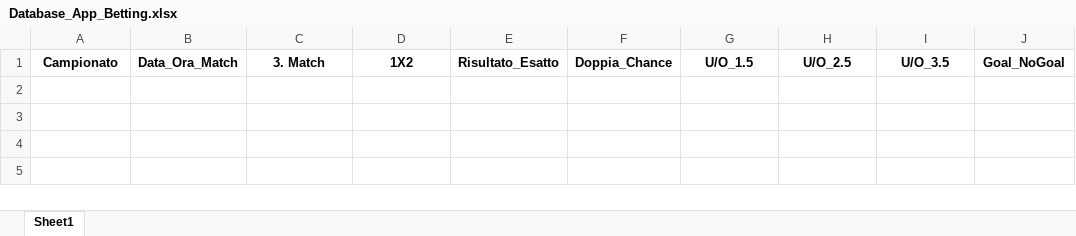
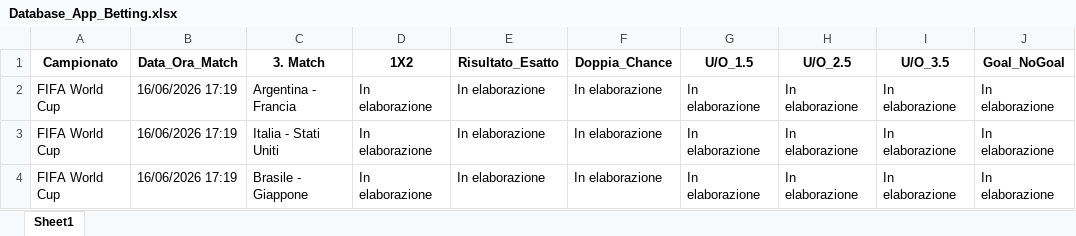
Before and after one commit to CodeMV26/app-betting-codice, an Excel workbook: Database_App_Betting.xlsx, sheet Sheet1, drawn as a sheet; values as stored, in another font and other column widths than the file's, no borders; the diff names each change by its address in the sheet, - before the commit and + after, or states it on an @@ line.

```diff
--- a/Database_App_Betting.xlsx (sheet Sheet1)
+++ b/Database_App_Betting.xlsx (sheet Sheet1)
+row 2: FIFA World Cup | 16/06/2026 17:19 | Argentina - Francia | In elaborazione | In elaborazione | In elaborazione | In elaborazione | In elaborazione | In elaborazione | In elaborazione
+row 3: FIFA World Cup | 16/06/2026 17:19 | Italia - Stati Uniti | In elaborazione | In elaborazione | In elaborazione | In elaborazione | In elaborazione | In elaborazione | In elaborazione
+row 4: FIFA World Cup | 16/06/2026 17:19 | Brasile - Giappone | In elaborazione | In elaborazione | In elaborazione | In elaborazione | In elaborazione | In elaborazione | In elaborazione
```
Also changed, not shown: Pronostici_App_Betting.xlsx.
